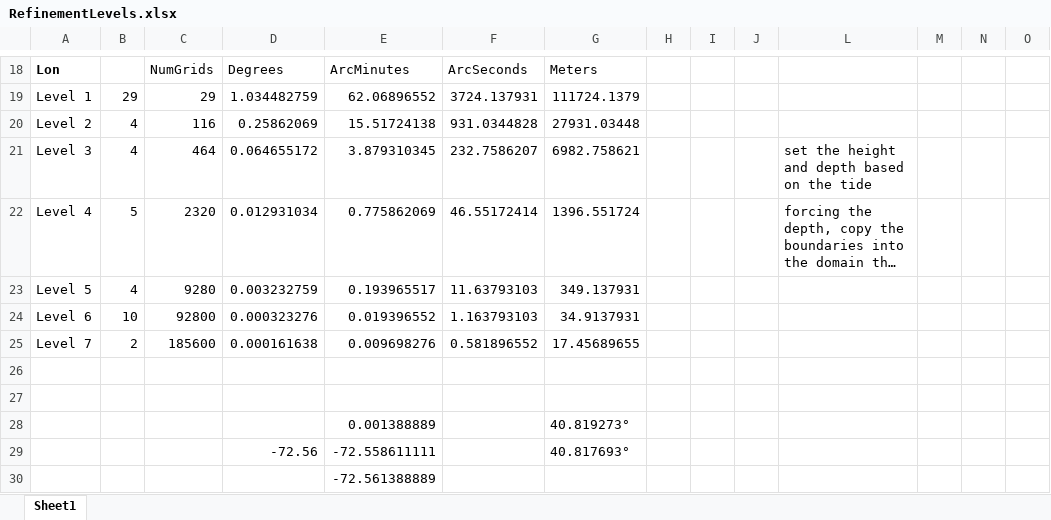
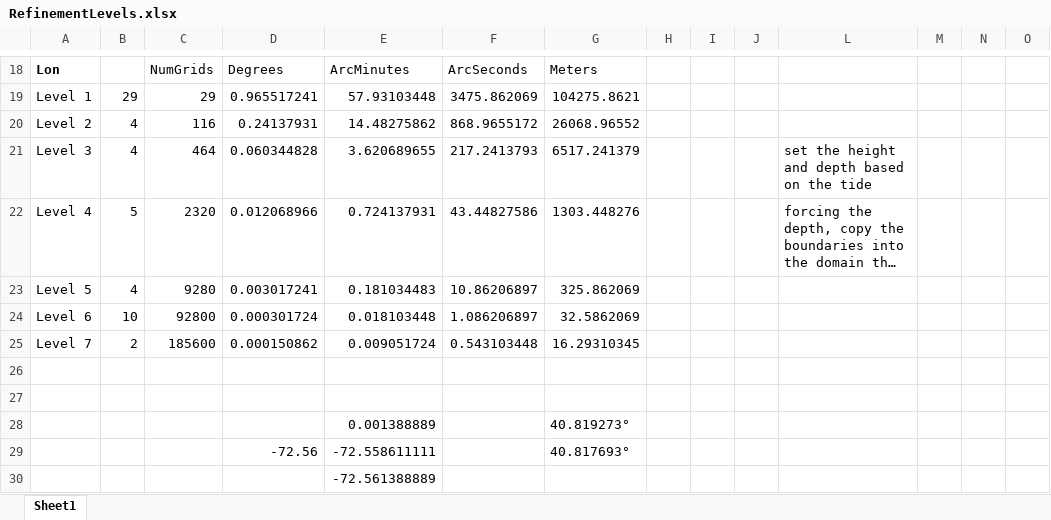
Before and after one commit to cjeffr/BarrierIslandBreachv1, an Excel workbook: RefinementLevels.xlsx, sheet Sheet1, drawn as a sheet; only a part is shown, gaps mark what is left out; long unchanged cells end in …; values as stored, in another font and other column widths than the file's, no borders; the diff covers the shown part only; the diff names each change by its address in the sheet, - before the commit and + after, or states it on an @@ line.

```diff
--- a/RefinementLevels.xlsx (sheet Sheet1)
+++ b/RefinementLevels.xlsx (sheet Sheet1)
-D19: 1.034482759
+D19: 0.965517241
-E19: 62.06896552
+E19: 57.93103448
-F19: 3724.137931
+F19: 3475.862069
-G19: 111724.1379
+G19: 104275.8621
-D20: 0.25862069
+D20: 0.24137931
-E20: 15.51724138
+E20: 14.48275862
-F20: 931.0344828
+F20: 868.9655172
-G20: 27931.03448
+G20: 26068.96552
-D21: 0.064655172
+D21: 0.060344828
-E21: 3.879310345
+E21: 3.620689655
-F21: 232.7586207
+F21: 217.2413793
-G21: 6982.758621
+G21: 6517.241379
-D22: 0.012931034
+D22: 0.012068966
-E22: 0.775862069
+E22: 0.724137931
-F22: 46.55172414
+F22: 43.44827586
-G22: 1396.551724
+G22: 1303.448276
-D23: 0.003232759
+D23: 0.003017241
-E23: 0.193965517
+E23: 0.181034483
-F23: 11.63793103
+F23: 10.86206897
-G23: 349.137931
+G23: 325.862069
-D24: 0.000323276
+D24: 0.000301724
-E24: 0.019396552
+E24: 0.018103448
-F24: 1.163793103
+F24: 1.086206897
-G24: 34.9137931
+G24: 32.5862069
-D25: 0.000161638
+D25: 0.000150862
-E25: 0.009698276
+E25: 0.009051724
-F25: 0.581896552
+F25: 0.543103448
-G25: 17.45689655
+G25: 16.29310345
```
Also changed, not shown: 1 added row, 1 removed row and 28 edited cells elsewhere in this sheet, hidden cells.
